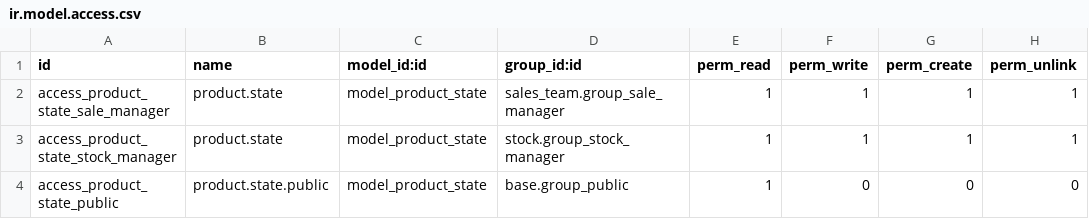
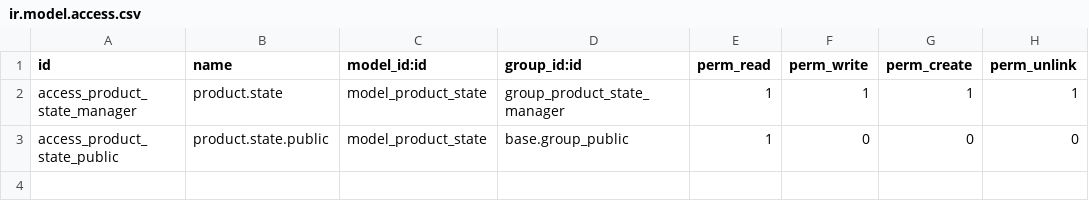
Before and after one commit to natuan9/product-attribute, a CSV file: product_state/security/ir.model.access.csv, drawn as a sheet.

Commit message:
[IMP] product_state: Remove dependencies on stock and sale modules

```diff
--- a/product_state/security/ir.model.access.csv
+++ b/product_state/security/ir.model.access.csv
@@ -1,4 +1,3 @@
 "id","name","model_id:id","group_id:id","perm_read","perm_write","perm_create","perm_unlink"
-"access_product_state_sale_manager","product.state","model_product_state","sales_team.group_sale_manager",1,1,1,1
-"access_product_state_stock_manager","product.state","model_product_state","stock.group_stock_manager",1,1,1,1
+"access_product_state_manager","product.state","model_product_state","group_product_state_manager",1,1,1,1
 "access_product_state_public","product.state.public","model_product_state","base.group_public",1,0,0,0
```
Also changed, not shown: 6 other files.
